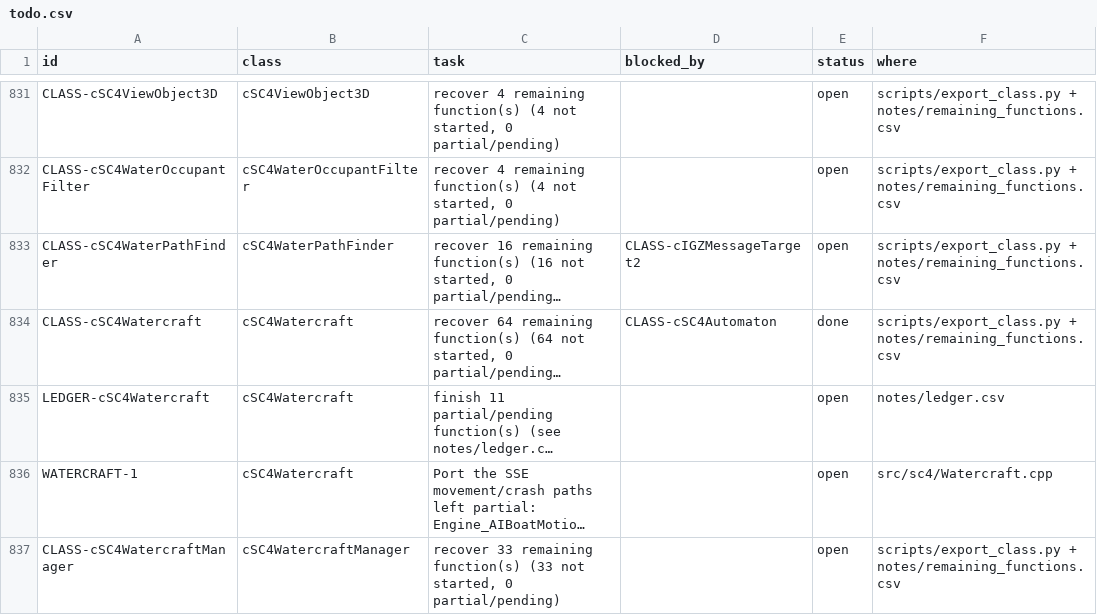
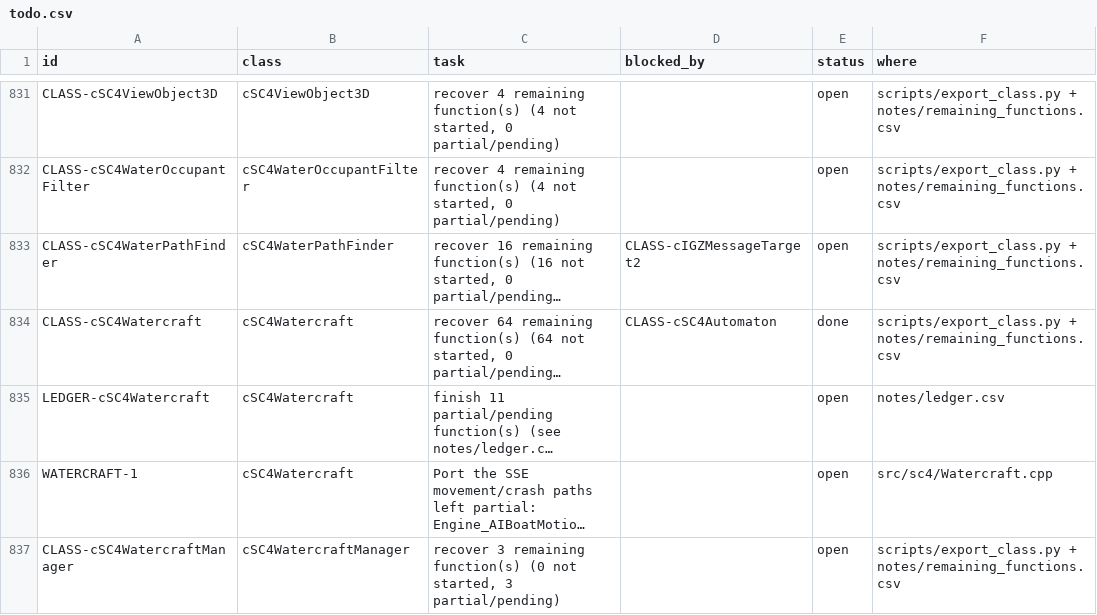
Before and after one commit to CadenKalez/DeSCAi4, a CSV file: notes/todo.csv, drawn as a sheet; only a part is shown, gaps mark what is left out; long unchanged cells end in …; the diff covers the shown part only; the diff names each change by its address in the sheet, - before the commit and + after, or states it on an @@ line.

```diff
--- a/notes/todo.csv
+++ b/notes/todo.csv
-C837 (task): recover 33 remaining function(s) (33 not started, 0 partial/pending)
+C837 (task): recover 3 remaining function(s) (0 not started, 3 partial/pending)
```
Also changed, not shown: 1 added row and 8 edited cells elsewhere in this file, 22 other files.
